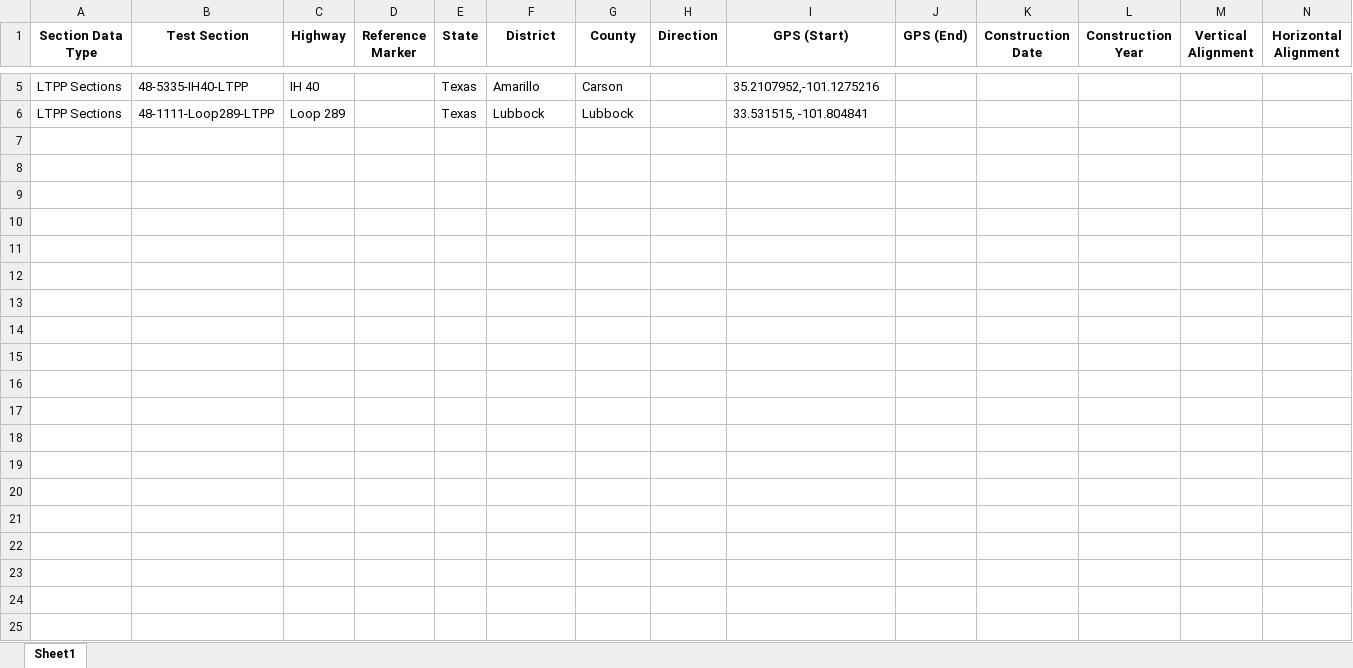
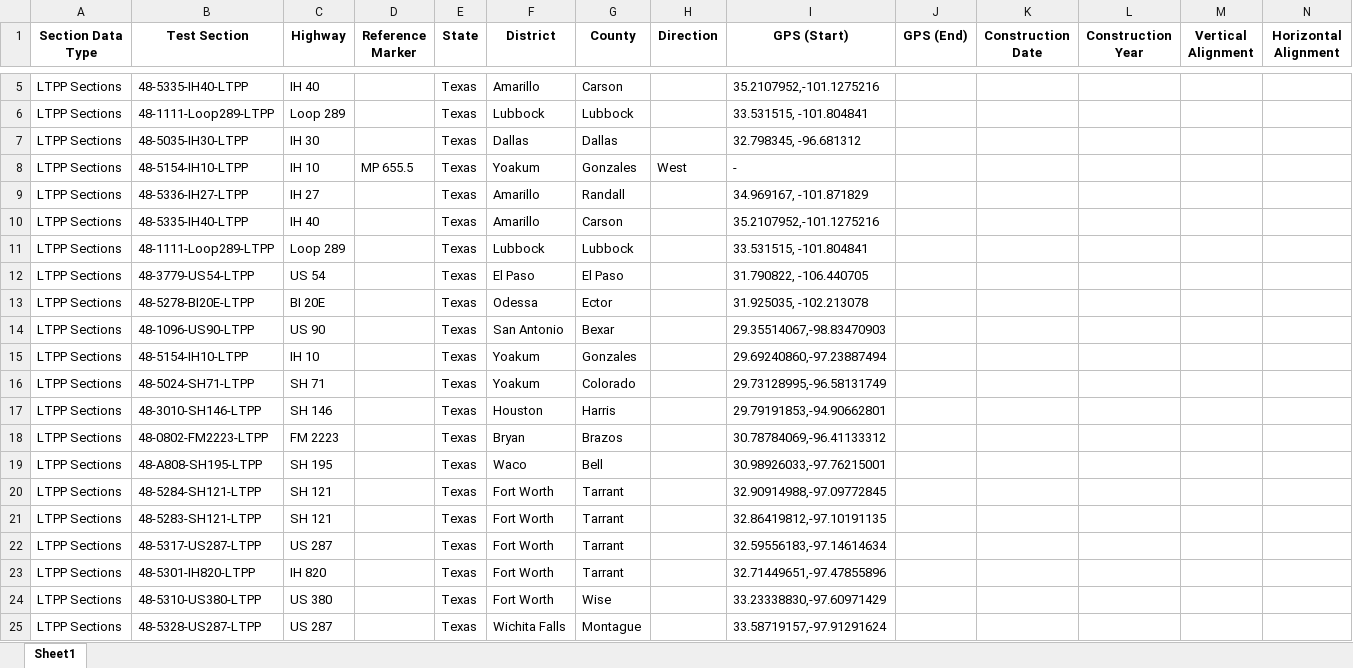
Before and after one commit to iDataVisualizationLab/rpdb-data-v3.0, an Excel workbook: special_sections/LTTP_sections/excel_files/ltpp_sections_info.xlsx, sheet Sheet1, drawn as a sheet; only a part is shown, gaps mark what is left out; values as stored, in another font and other column widths than the file's, no borders; rows hold the shown columns only; the diff names each change by its address in the sheet, - before the commit and + after, or states it on an @@ line.

```diff
--- a/special_sections/LTTP_sections/excel_files/ltpp_sections_info.xlsx (sheet Sheet1)
+++ b/special_sections/LTTP_sections/excel_files/ltpp_sections_info.xlsx (sheet Sheet1)
+row 7: LTPP Sections | 48-5035-IH30-LTPP | IH 30 |  | Texas | Dallas | Dallas |  | 32.798345, -96.681312
+row 8: LTPP Sections | 48-5154-IH10-LTPP | IH 10 | MP 655.5 | Texas | Yoakum | Gonzales | West | -
+row 9: LTPP Sections | 48-5336-IH27-LTPP | IH 27 |  | Texas | Amarillo | Randall |  | 34.969167, -101.871829
+row 10: LTPP Sections | 48-5335-IH40-LTPP | IH 40 |  | Texas | Amarillo | Carson |  | 35.2107952,-101.1275216
+row 11: LTPP Sections | 48-1111-Loop289-LTPP | Loop 289 |  | Texas | Lubbock | Lubbock |  | 33.531515, -101.804841
+row 12: LTPP Sections | 48-3779-US54-LTPP | US 54 |  | Texas | El Paso | El Paso |  | 31.790822, -106.440705
+row 13: LTPP Sections | 48-5278-BI20E-LTPP | BI 20E |  | Texas | Odessa | Ector |  | 31.925035, -102.213078
+row 14: LTPP Sections | 48-1096-US90-LTPP | US 90 |  | Texas | San Antonio | Bexar |  | 29.35514067,-98.83470903
+row 15: LTPP Sections | 48-5154-IH10-LTPP | IH 10 |  | Texas | Yoakum | Gonzales |  | 29.69240860,-97.23887494
+row 16: LTPP Sections | 48-5024-SH71-LTPP | SH 71 |  | Texas | Yoakum | Colorado |  | 29.73128995,-96.58131749
+row 17: LTPP Sections | 48-3010-SH146-LTPP | SH 146 |  | Texas | Houston | Harris |  | 29.79191853,-94.90662801
+row 18: LTPP Sections | 48-0802-FM2223-LTPP | FM 2223 |  | Texas | Bryan | Brazos |  | 30.78784069,-96.41133312
+row 19: LTPP Sections | 48-A808-SH195-LTPP | SH 195 |  | Texas | Waco | Bell |  | 30.98926033,-97.76215001
+row 20: LTPP Sections | 48-5284-SH121-LTPP | SH 121 |  | Texas | Fort Worth | Tarrant |  | 32.90914988,-97.09772845
+row 21: LTPP Sections | 48-5283-SH121-LTPP | SH 121 |  | Texas | Fort Worth | Tarrant |  | 32.86419812,-97.10191135
+row 22: LTPP Sections | 48-5317-US287-LTPP | US 287 |  | Texas | Fort Worth | Tarrant |  | 32.59556183,-97.14614634
+row 23: LTPP Sections | 48-5301-IH820-LTPP | IH 820 |  | Texas | Fort Worth | Tarrant |  | 32.71449651,-97.47855896
+row 24: LTPP Sections | 48-5310-US380-LTPP | US 380 |  | Texas | Fort Worth | Wise |  | 33.23338830,-97.60971429
+row 25: LTPP Sections | 48-5328-US287-LTPP | US 287 |  | Texas | Wichita Falls | Montague |  | 33.58719157,-97.91291624
```
Also changed, not shown: special_sections/next_generation_concrete_surfacing/excel_files/ngcs_info.xlsx.
